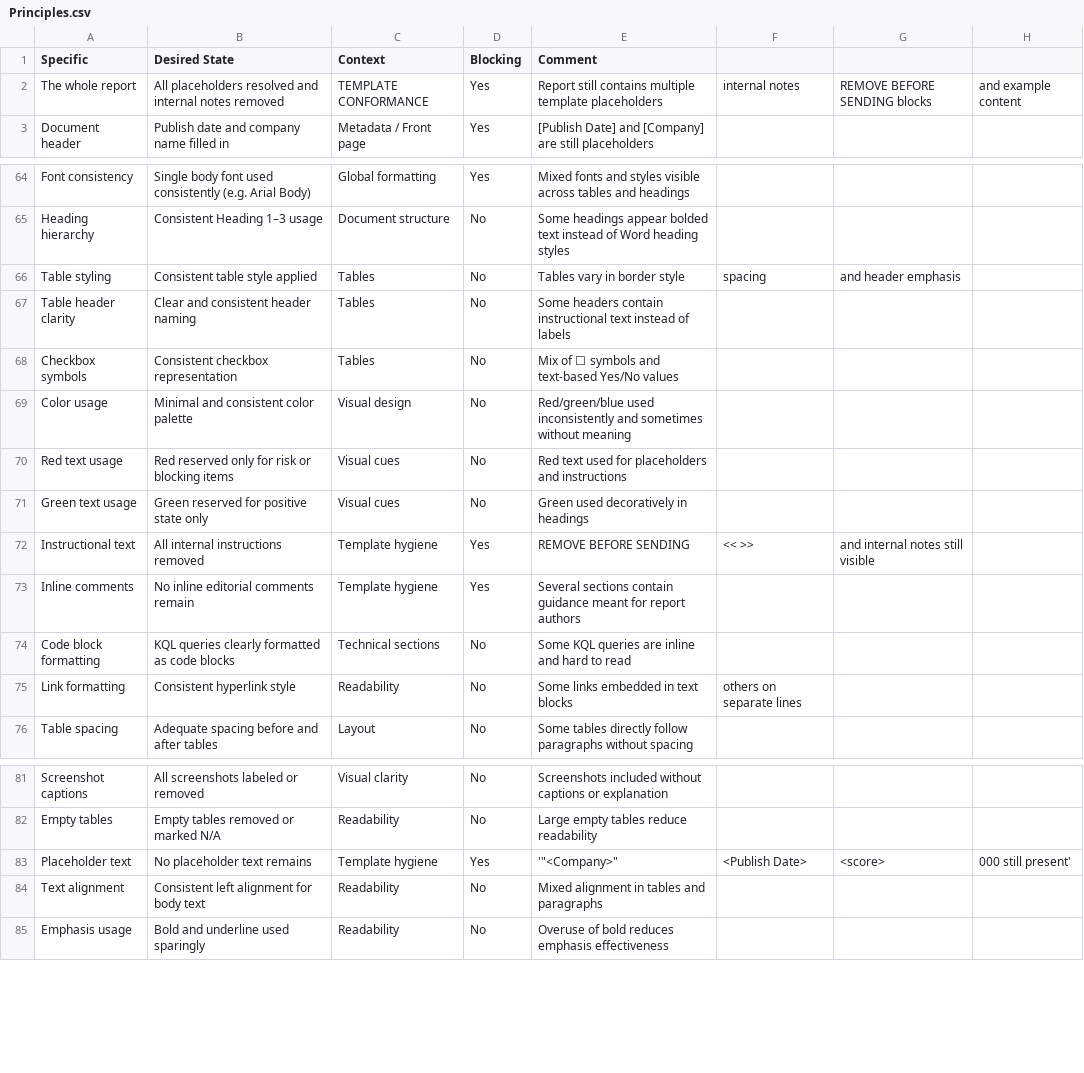
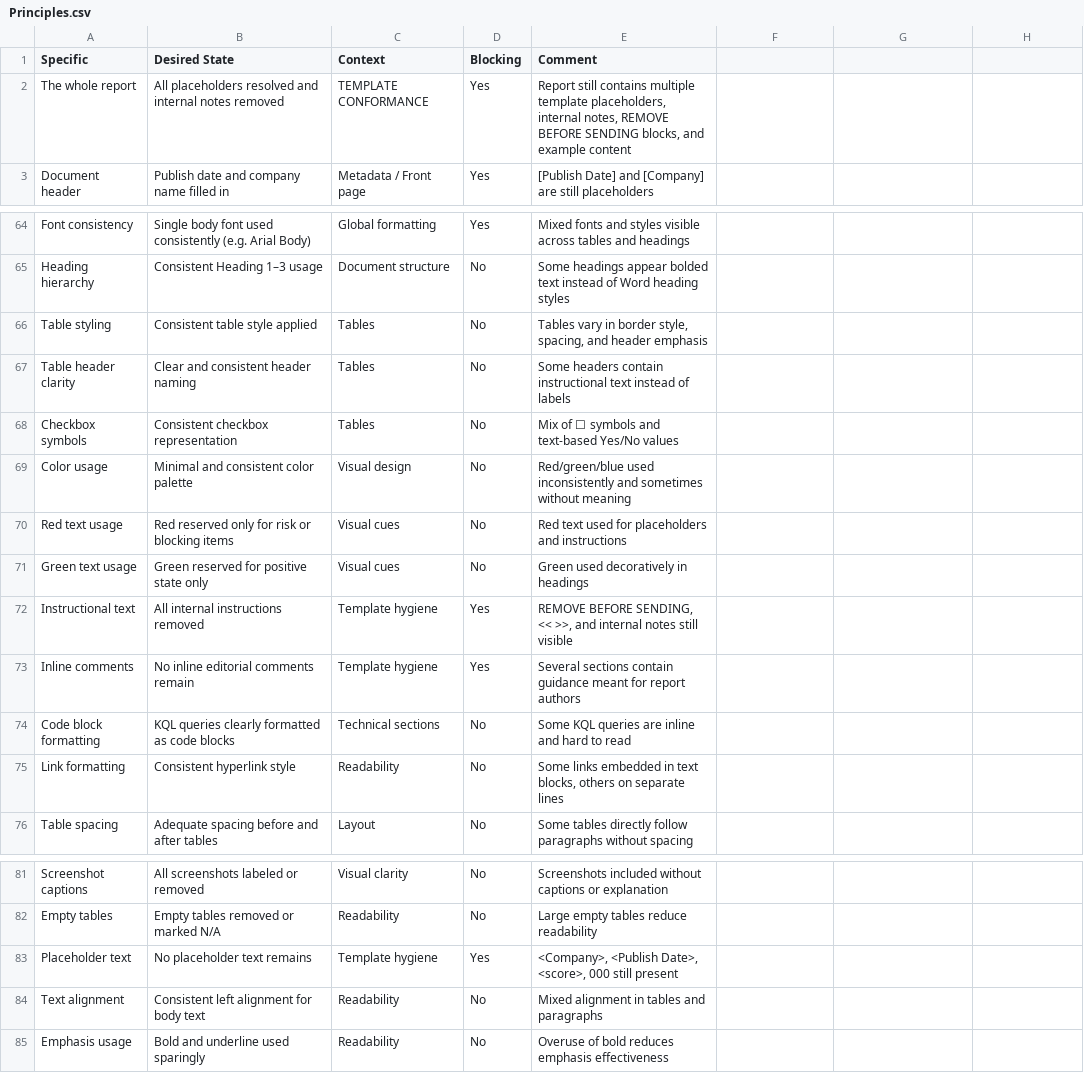
Before and after one commit to Koosjuh/TeamPurple, a CSV file: A.I/TVM Quality Check/Principles.csv, drawn as a sheet; only a part is shown, gaps mark what is left out; the diff names each change by its address in the sheet, - before the commit and + after, or states it on an @@ line.

Commit message:
Resolve template placeholders and review report sections
The report has been updated to resolve multiple template placeholders and internal notes. Several sections have been reviewed for accuracy and completeness.

```diff
--- a/A.I/TVM Quality Check/Principles.csv
+++ b/A.I/TVM Quality Check/Principles.csv
-E2 (Comment): …multiple template placeholders
+E2 (Comment): …multiple template placeholders, internal notes, REMOVE BEFORE SENDING blocks, and example content
-F2: internal notes
+F2: (empty)
-G2: REMOVE BEFORE SENDING blocks
+G2: (empty)
-H2: and example content
+H2: (empty)
-E66 (Comment): Tables vary in border style
+E66 (Comment): Tables vary in border style, spacing, and header emphasis
-F66: spacing
+F66: (empty)
-G66: and header emphasis
+G66: (empty)
-E72 (Comment): REMOVE BEFORE SENDING
+E72 (Comment): REMOVE BEFORE SENDING, << >>, and internal notes still visible
-F72: << >>
+F72: (empty)
-G72: and internal notes still visible
+G72: (empty)
-E75 (Comment): …in text blocks
+E75 (Comment): …in text blocks, others on separate lines
-F75: others on separate lines
+F75: (empty)
-E83 (Comment): '"<Company>"
+E83 (Comment): <Company>, <Publish Date>, <score>, 000 still present
-F83: <Publish Date>
+F83: (empty)
-G83: <score>
+G83: (empty)
-H83: 000 still present'
+H83: (empty)
```
